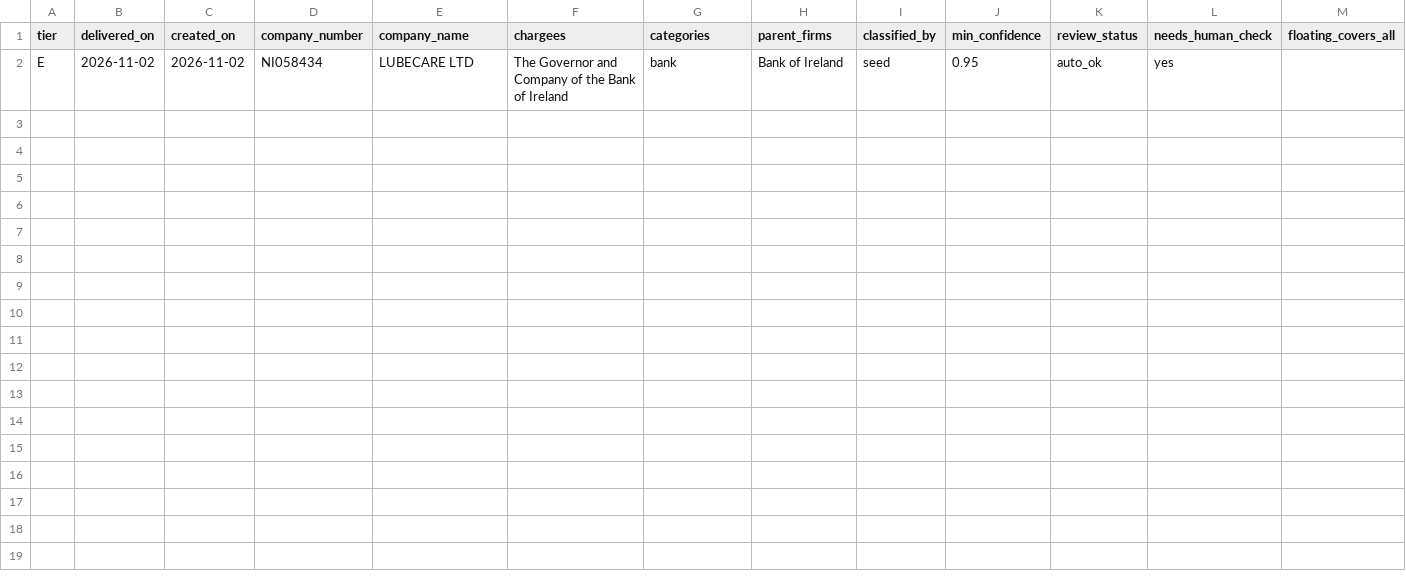
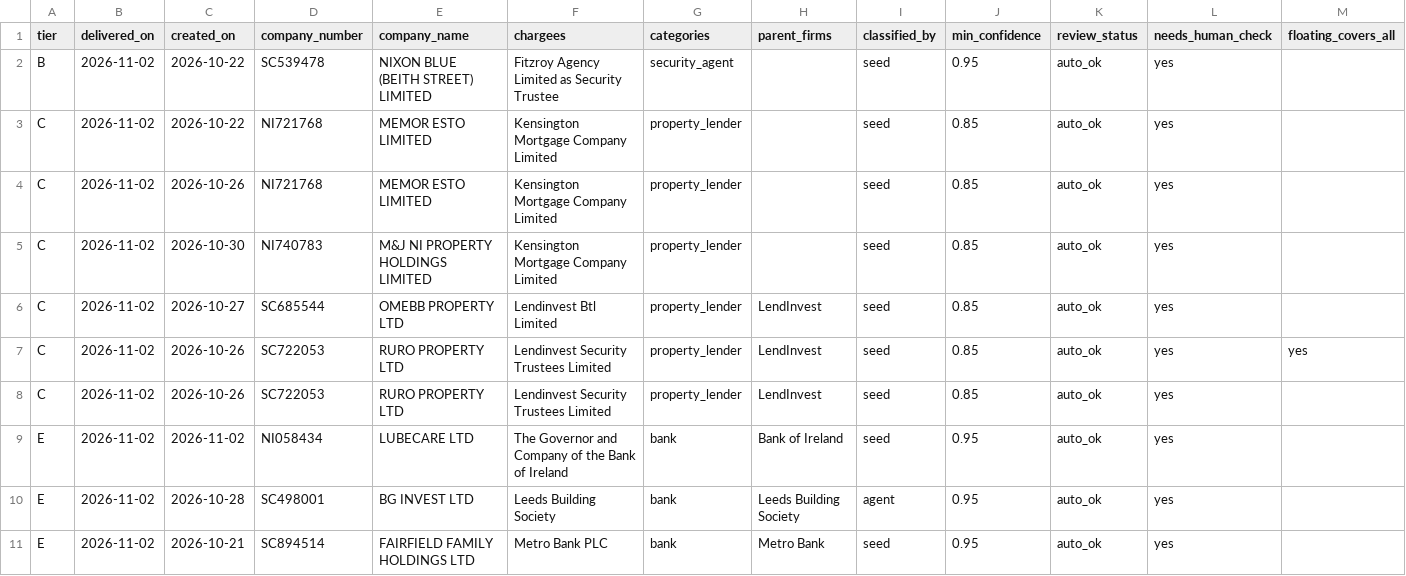
Before and after one commit to ArmaanF-dot/Armariu, a CSV file: armariu-radar/output/weekly/2026-11-02_2026-11-02_partial.csv, drawn as a sheet; only a part is shown; rows hold the shown columns only; the diff names each change by its address in the sheet, - before the commit and + after, or states it on an @@ line.

```diff
--- a/armariu-radar/output/weekly/2026-11-02_2026-11-02_partial.csv
+++ b/armariu-radar/output/weekly/2026-11-02_2026-11-02_partial.csv
+row 2: B | 2026-11-02 | 2026-10-22 | SC539478 | NIXON BLUE (BEITH STREET) LIMITED | Fitzroy Agency Limited as Security Trustee | security_agent |  | seed | 0.95 | auto_ok | yes
+row 3: C | 2026-11-02 | 2026-10-22 | NI721768 | MEMOR ESTO LIMITED | Kensington Mortgage Company Limited | property_lender |  | seed | 0.85 | auto_ok | yes
+row 4: C | 2026-11-02 | 2026-10-26 | NI721768 | MEMOR ESTO LIMITED | Kensington Mortgage Company Limited | property_lender |  | seed | 0.85 | auto_ok | yes
+row 5: C | 2026-11-02 | 2026-10-30 | NI740783 | M&J NI PROPERTY HOLDINGS LIMITED | Kensington Mortgage Company Limited | property_lender |  | seed | 0.85 | auto_ok | yes
+row 6: C | 2026-11-02 | 2026-10-27 | SC685544 | OMEBB PROPERTY LTD | Lendinvest Btl Limited | property_lender | LendInvest | seed | 0.85 | auto_ok | yes
+row 7: C | 2026-11-02 | 2026-10-26 | SC722053 | RURO PROPERTY LTD | Lendinvest Security Trustees Limited | property_lender | LendInvest | seed | 0.85 | auto_ok | yes | yes
+row 8: C | 2026-11-02 | 2026-10-26 | SC722053 | RURO PROPERTY LTD | Lendinvest Security Trustees Limited | property_lender | LendInvest | seed | 0.85 | auto_ok | yes
+row 10: E | 2026-11-02 | 2026-10-28 | SC498001 | BG INVEST LTD | Leeds Building Society | bank | Leeds Building Society | agent | 0.95 | auto_ok | yes
+row 11: E | 2026-11-02 | 2026-10-21 | SC894514 | FAIRFIELD FAMILY HOLDINGS LTD | Metro Bank PLC | bank | Metro Bank | seed | 0.95 | auto_ok | yes
```
Also changed, not shown: 7 other files.
